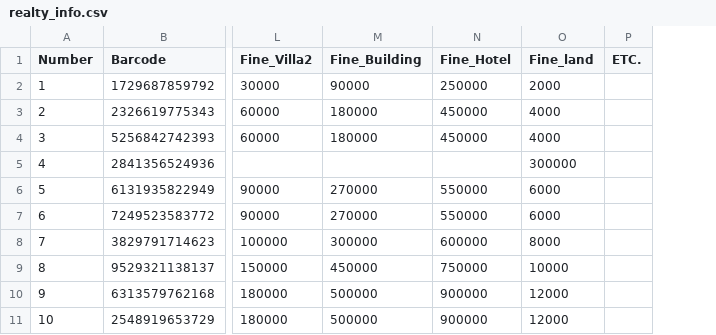
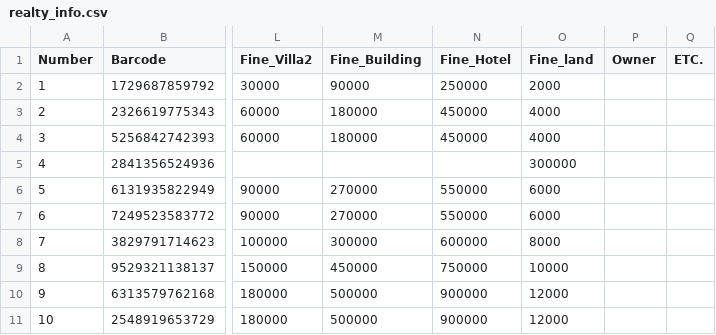
Before and after one commit to NoNamedSelfDriveing/ModuBuru, a CSV file: GUI/src/realty_info.csv, drawn as a sheet; only a part is shown, gaps mark what is left out; the diff names each change by its address in the sheet, - before the commit and + after, or states it on an @@ line.

```diff
--- a/GUI/src/realty_info.csv
+++ b/GUI/src/realty_info.csv
+column P (Owner), empty
```
Also changed, not shown: 6 other files.
